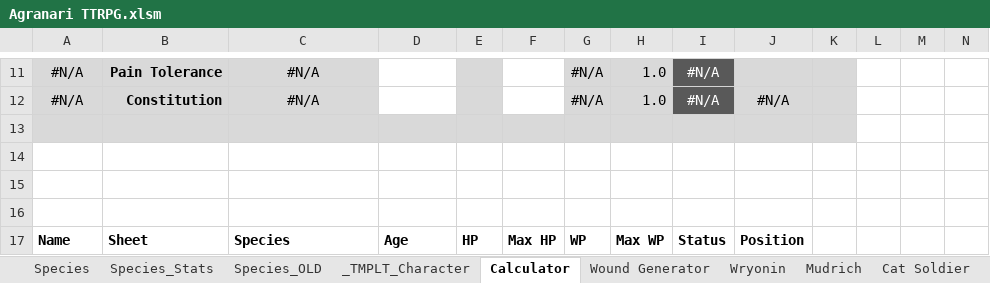
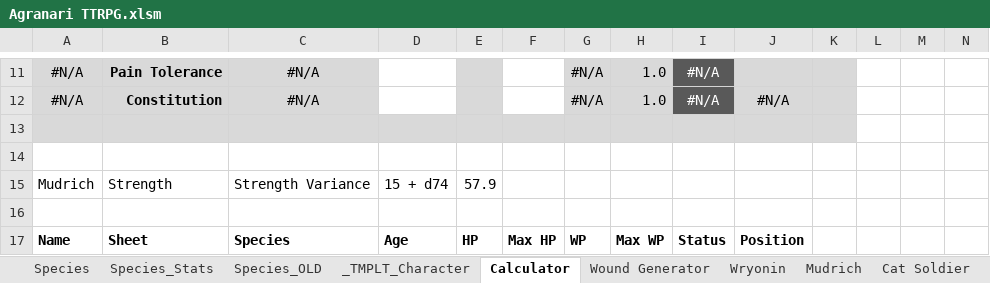
Before and after one commit to shieldgenerator7/AgranariTTRPG, an Excel workbook: Agranari TTRPG.xlsm, sheet Calculator, drawn as a sheet; only a part is shown, gaps mark what is left out; values as stored, in another font and other column widths than the file's, no borders; charts and pictures and conditional formats not drawn; rows hold the shown columns only; the diff names each change by its address in the sheet, - before the commit and + after, or states it on an @@ line.

```diff
--- a/Agranari TTRPG.xlsm (sheet Calculator)
+++ b/Agranari TTRPG.xlsm (sheet Calculator)
-row 15: (empty)
+row 15: Mudrich | Strength | Strength Variance | 15 + d74 | 57.9
```
Also changed, not shown: sheet Wound Generator, charts or pictures, 1 other file.
